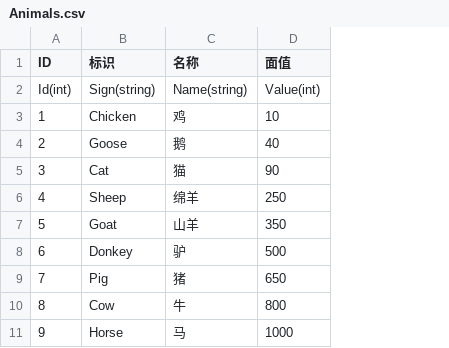
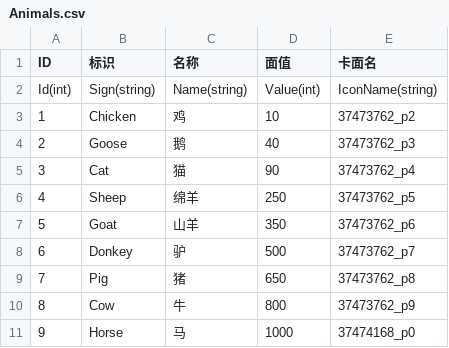
Before and after one commit to muyifc/Boast, a CSV file: Assets/Settings/Animals.csv, drawn as a sheet; the diff names each change by its address in the sheet, - before the commit and + after, or states it on an @@ line.

```diff
--- a/Assets/Settings/Animals.csv
+++ b/Assets/Settings/Animals.csv
+column E (卡面名), rows 2-11: IconName(string) | 37473762_p2 | 37473762_p3 | 37473762_p4 | 37473762_p5 | 37473762_p6 | 37473762_p7 | 37473762_p8 | 37473762_p9 | 37474168_p0
```
Also changed, not shown: Assets/Settings/Coins.csv, 24 other files.
